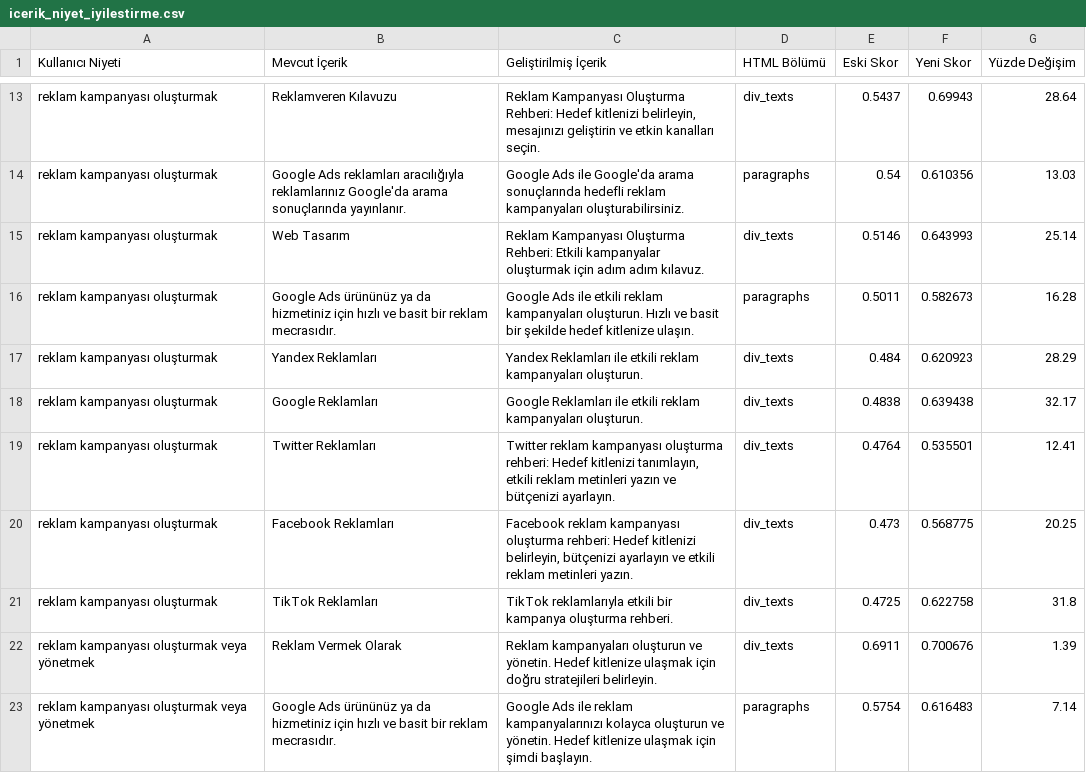
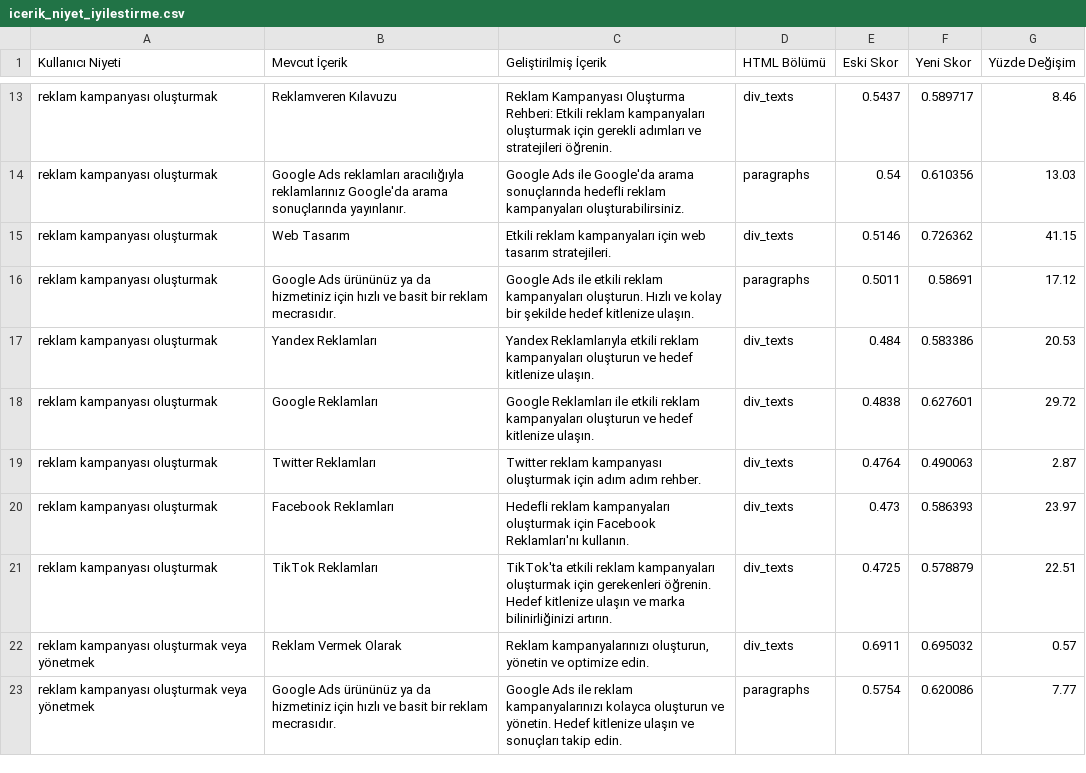
Before and after one commit to busracck/yeni_muvera, a CSV file: data/output/icerik_niyet_iyilestirme.csv, drawn as a sheet; only a part is shown, gaps mark what is left out; the diff covers the shown part only; the diff names each change by its address in the sheet, - before the commit and + after, or states it on an @@ line.

```diff
--- a/data/output/icerik_niyet_iyilestirme.csv
+++ b/data/output/icerik_niyet_iyilestirme.csv
-C13 (Geliştirilmiş İçerik): …Oluşturma Rehberi: Hedef kitlenizi belirleyin, mesajınızı geliştirin ve etkin kanalları seçin.
+C13 (Geliştirilmiş İçerik): …Oluşturma Rehberi: Etkili reklam kampanyaları oluşturmak için gerekli adımları ve stratejileri öğrenin.
-F13 (Yeni Skor): 0.69943
+F13 (Yeni Skor): 0.589717
-G13 (Yüzde Değişim): 28.64
+G13 (Yüzde Değişim): 8.46
-C15 (Geliştirilmiş İçerik): Reklam Kampanyası Oluşturma Rehberi: Etkili kampanyalar oluşturmak için adım adım kılavuz.
+C15 (Geliştirilmiş İçerik): Etkili reklam kampanyaları için web tasarım stratejileri.
-F15 (Yeni Skor): 0.643993
+F15 (Yeni Skor): 0.726362
-G15 (Yüzde Değişim): 25.14
+G15 (Yüzde Değişim): 41.15
-C16 (Geliştirilmiş İçerik): …Hızlı ve basit bir şekilde…
+C16 (Geliştirilmiş İçerik): …Hızlı ve kolay bir şekilde…
-F16 (Yeni Skor): 0.582673
+F16 (Yeni Skor): 0.58691
-G16 (Yüzde Değişim): 16.28
+G16 (Yüzde Değişim): 17.12
-C17 (Geliştirilmiş İçerik): Yandex Reklamları ile etkili reklam kampanyaları oluşturun.
+C17 (Geliştirilmiş İçerik): Yandex Reklamlarıyla etkili reklam kampanyaları oluşturun ve hedef kitlenize ulaşın.
-F17 (Yeni Skor): 0.620923
+F17 (Yeni Skor): 0.583386
-G17 (Yüzde Değişim): 28.29
+G17 (Yüzde Değişim): 20.53
-C18 (Geliştirilmiş İçerik): …reklam kampanyaları oluşturun.
+C18 (Geliştirilmiş İçerik): …reklam kampanyaları oluşturun ve hedef kitlenize ulaşın.
-F18 (Yeni Skor): 0.639438
+F18 (Yeni Skor): 0.627601
-G18 (Yüzde Değişim): 32.17
+G18 (Yüzde Değişim): 29.72
-C19 (Geliştirilmiş İçerik): …reklam kampanyası oluşturma rehberi: Hedef kitlenizi tanımlayın, etkili reklam metinleri yazın ve bütçenizi ayarlayın.
+C19 (Geliştirilmiş İçerik): …reklam kampanyası oluşturmak için adım adım rehber.
-F19 (Yeni Skor): 0.535501
+F19 (Yeni Skor): 0.490063
-G19 (Yüzde Değişim): 12.41
+G19 (Yüzde Değişim): 2.87
-C20 (Geliştirilmiş İçerik): Facebook reklam kampanyası oluşturma rehberi: Hedef kitlenizi belirleyin, bütçenizi ayarlayın ve etkili reklam metinleri yazın.
+C20 (Geliştirilmiş İçerik): Hedefli reklam kampanyaları oluşturmak için Facebook Reklamları'nı kullanın.
-F20 (Yeni Skor): 0.568775
+F20 (Yeni Skor): 0.586393
-G20 (Yüzde Değişim): 20.25
+G20 (Yüzde Değişim): 23.97
-C21 (Geliştirilmiş İçerik): TikTok reklamlarıyla etkili bir kampanya oluşturma rehberi.
+C21 (Geliştirilmiş İçerik): TikTok'ta etkili reklam kampanyaları oluşturmak için gerekenleri öğrenin. Hedef kitlenize ulaşın ve marka bilinirliğinizi artırın.
-F21 (Yeni Skor): 0.622758
+F21 (Yeni Skor): 0.578879
-G21 (Yüzde Değişim): 31.8
+G21 (Yüzde Değişim): 22.51
-C22 (Geliştirilmiş İçerik): Reklam kampanyaları oluşturun ve yönetin. Hedef kitlenize ulaşmak için doğru stratejileri belirleyin.
+C22 (Geliştirilmiş İçerik): Reklam kampanyalarınızı oluşturun, yönetin ve optimize edin.
-F22 (Yeni Skor): 0.700676
+F22 (Yeni Skor): 0.695032
-G22 (Yüzde Değişim): 1.39
+G22 (Yüzde Değişim): 0.57
-C23 (Geliştirilmiş İçerik): …Hedef kitlenize ulaşmak için şimdi başlayın.
+C23 (Geliştirilmiş İçerik): …Hedef kitlenize ulaşın ve sonuçları takip edin.
-F23 (Yeni Skor): 0.616483
+F23 (Yeni Skor): 0.620086
-G23 (Yüzde Değişim): 7.14
+G23 (Yüzde Değişim): 7.77
```
Also changed, not shown: 135 edited cells elsewhere in this file, data/output/icerik_sorgu_iyilestirme.csv, 2 other files.
